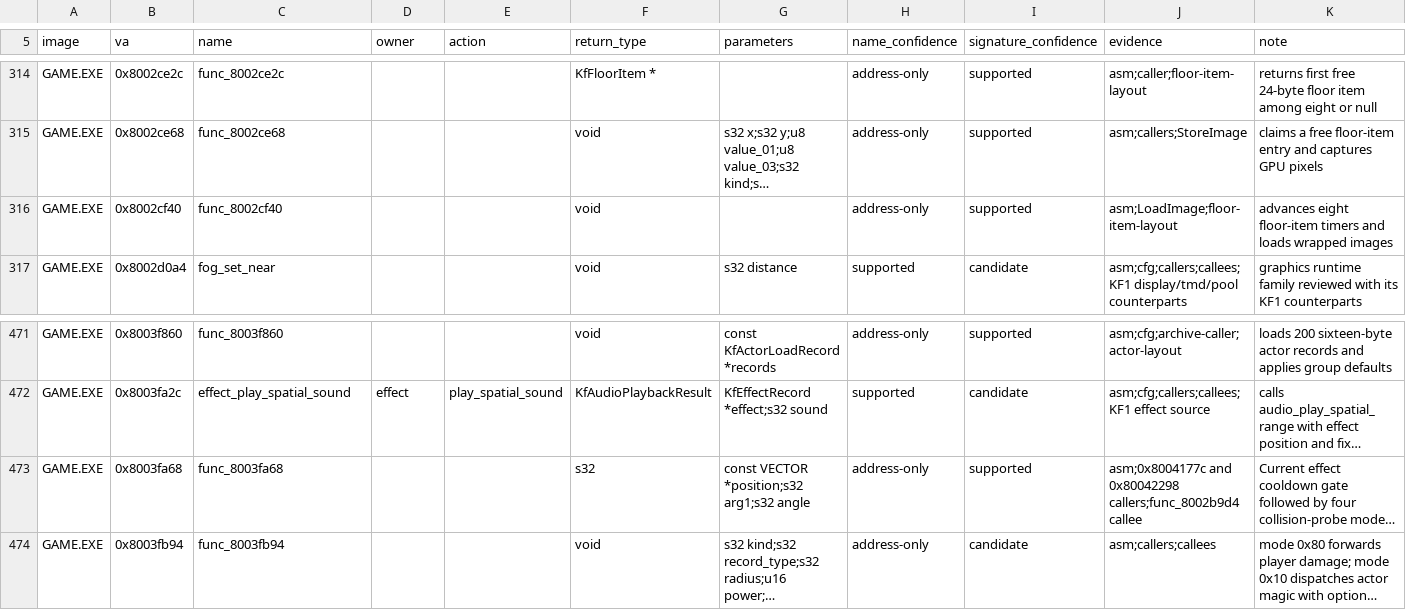
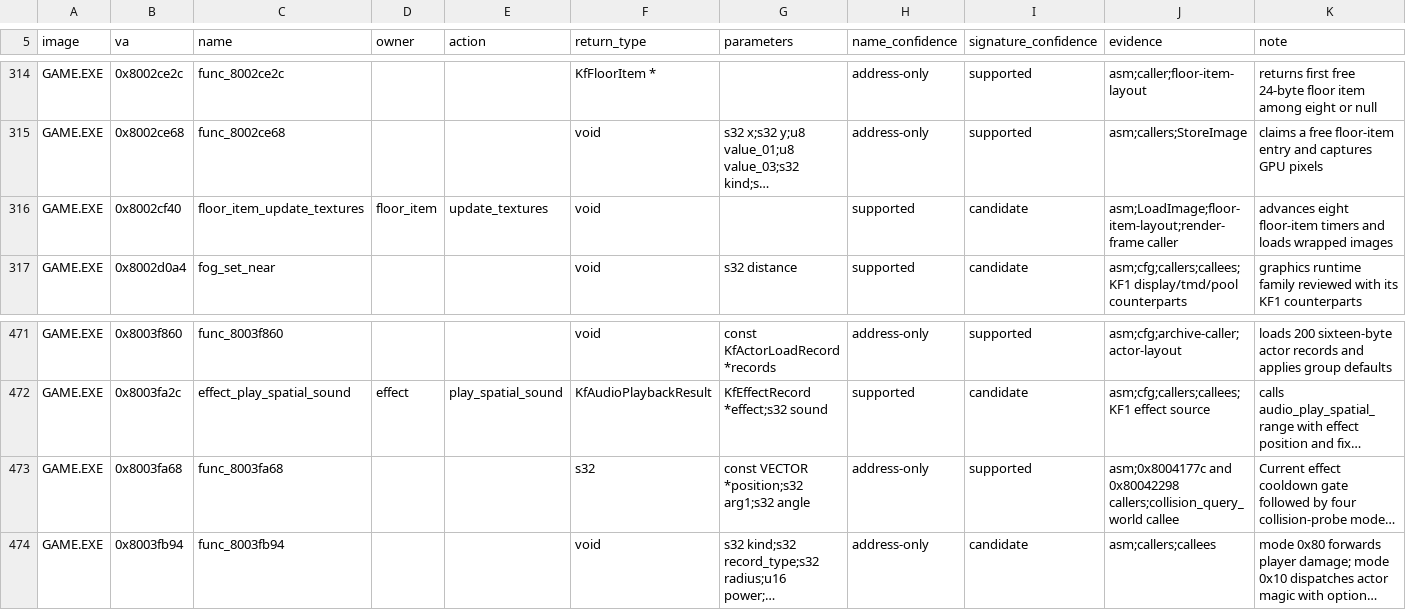
Before and after one commit to sushi-shi/kings-field-2-decomp, a TSV file: config/retail/function_identities.tsv, drawn as a sheet; only a part is shown, gaps mark what is left out; long unchanged cells end in …; the diff covers the shown part only; the diff names each change by its address in the sheet, - before the commit and + after, or states it on an @@ line.

Commit message:
cleanup: name GAME collision, menu, and render helpers

```diff
--- a/config/retail/function_identities.tsv
+++ b/config/retail/function_identities.tsv
-C316 (name): func_8002cf40
+C316 (name): floor_item_update_textures
-D316 (owner): (empty)
+D316 (owner): floor_item
-E316 (action): (empty)
+E316 (action): update_textures
-H316 (name_confidence): address-only
+H316 (name_confidence): supported
-I316 (signature_confidence): supported
+I316 (signature_confidence): candidate
-J316 (evidence): asm;LoadImage;floor-item-layout
+J316 (evidence): asm;LoadImage;floor-item-layout;render-frame caller
-J473 (evidence): …and 0x80042298 callers;func_8002b9d4 callee
+J473 (evidence): …and 0x80042298 callers;collision_query_world callee
```
Also changed, not shown: 35 edited cells elsewhere in this file, 40 other files.
